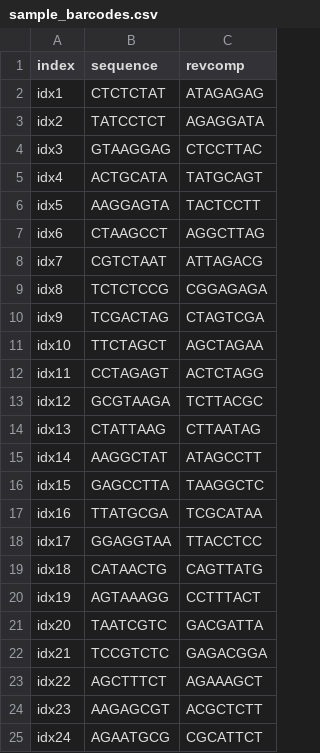
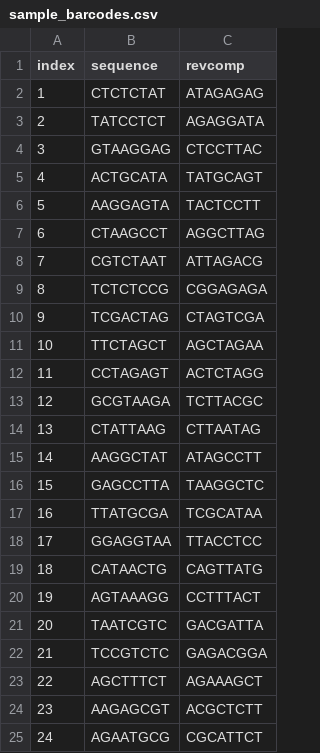
Before and after one commit to acidgenomics/koopa, a CSV file: workflows/bcbio/scrnaseq/indrop_v3/sample_barcodes.csv, drawn as a sheet.

Commit message:
Remove "idx"

```diff
--- a/workflows/bcbio/scrnaseq/indrop_v3/sample_barcodes.csv
+++ b/workflows/bcbio/scrnaseq/indrop_v3/sample_barcodes.csv
@@ -1,25 +1,25 @@
 index,sequence,revcomp
-idx1,CTCTCTAT,ATAGAGAG
-idx2,TATCCTCT,AGAGGATA
-idx3,GTAAGGAG,CTCCTTAC
-idx4,ACTGCATA,TATGCAGT
-idx5,AAGGAGTA,TACTCCTT
-idx6,CTAAGCCT,AGGCTTAG
-idx7,CGTCTAAT,ATTAGACG
-idx8,TCTCTCCG,CGGAGAGA
-idx9,TCGACTAG,CTAGTCGA
-idx10,TTCTAGCT,AGCTAGAA
-idx11,CCTAGAGT,ACTCTAGG
-idx12,GCGTAAGA,TCTTACGC
-idx13,CTATTAAG,CTTAATAG
-idx14,AAGGCTAT,ATAGCCTT
-idx15,GAGCCTTA,TAAGGCTC
-idx16,TTATGCGA,TCGCATAA
-idx17,GGAGGTAA,TTACCTCC
-idx18,CATAACTG,CAGTTATG
-idx19,AGTAAAGG,CCTTTACT
-idx20,TAATCGTC,GACGATTA
-idx21,TCCGTCTC,GAGACGGA
-idx22,AGCTTTCT,AGAAAGCT
-idx23,AAGAGCGT,ACGCTCTT
-idx24,AGAATGCG,CGCATTCT
+1,CTCTCTAT,ATAGAGAG
+2,TATCCTCT,AGAGGATA
+3,GTAAGGAG,CTCCTTAC
+4,ACTGCATA,TATGCAGT
+5,AAGGAGTA,TACTCCTT
+6,CTAAGCCT,AGGCTTAG
+7,CGTCTAAT,ATTAGACG
+8,TCTCTCCG,CGGAGAGA
+9,TCGACTAG,CTAGTCGA
+10,TTCTAGCT,AGCTAGAA
+11,CCTAGAGT,ACTCTAGG
+12,GCGTAAGA,TCTTACGC
+13,CTATTAAG,CTTAATAG
+14,AAGGCTAT,ATAGCCTT
+15,GAGCCTTA,TAAGGCTC
+16,TTATGCGA,TCGCATAA
+17,GGAGGTAA,TTACCTCC
+18,CATAACTG,CAGTTATG
+19,AGTAAAGG,CCTTTACT
+20,TAATCGTC,GACGATTA
+21,TCCGTCTC,GAGACGGA
+22,AGCTTTCT,AGAAAGCT
+23,AAGAGCGT,ACGCTCTT
+24,AGAATGCG,CGCATTCT
```
